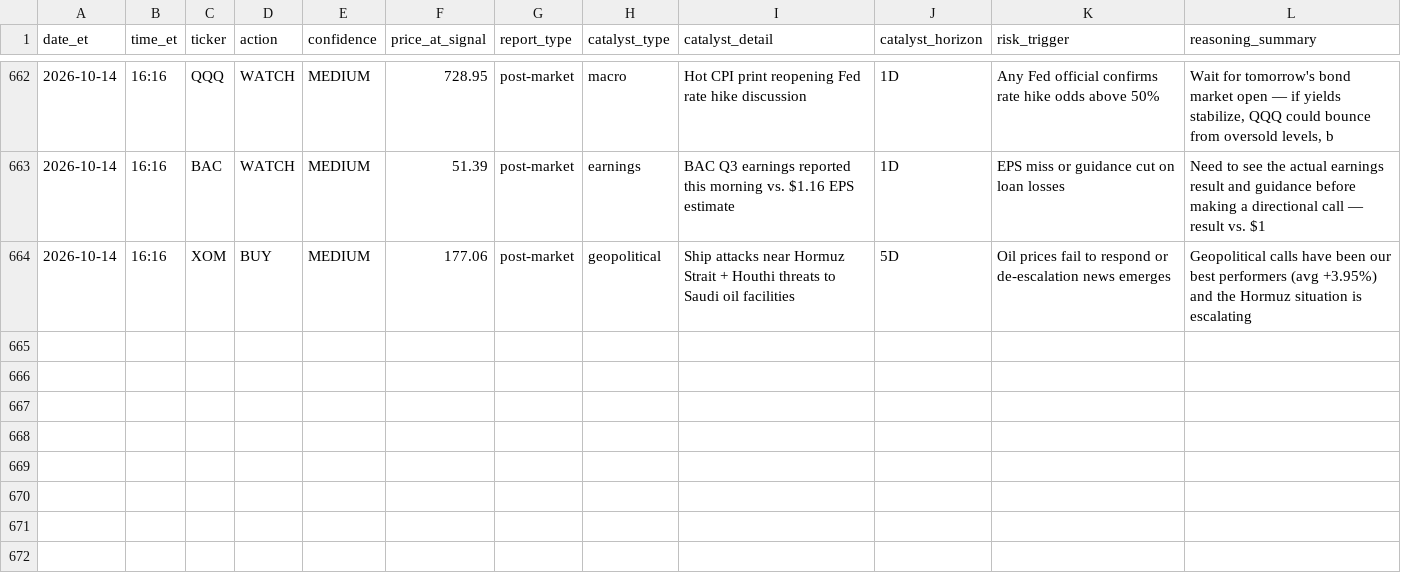
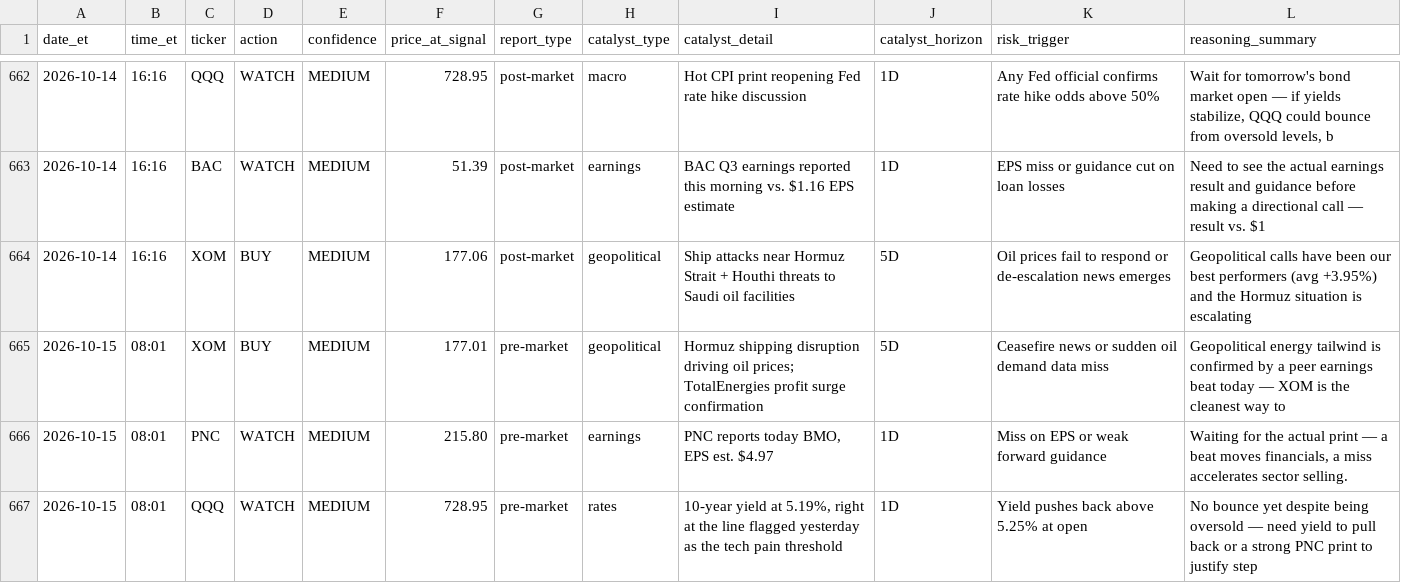
Before and after one commit to davidm00/discord-finance-bot, a CSV file: data/signals.csv, drawn as a sheet; only a part is shown, gaps mark what is left out.

```diff
--- a/data/signals.csv
+++ b/data/signals.csv
@@ -664 +664,4 @@ date_et,time_et,ticker,action,confidence,price_at_signal,report_type,catalyst_ty
 2026-10-14,16:16,XOM,BUY,MEDIUM,177.06,post-market,geopolitical,Ship attacks near Hormuz Strait + Houthi threats to Saudi oil facilities,5D,Oil prices fail to respond or de-escalation news emerges,Geopolitical calls have been our best performers (avg +3.95%) and the Hormuz situation is escalating
+2026-10-15,08:01,XOM,BUY,MEDIUM,177.01,pre-market,geopolitical,Hormuz shipping disruption driving oil prices; TotalEnergies profit surge confirmation,5D,Ceasefire news or sudden oil demand data miss,Geopolitical energy tailwind is confirmed by a peer earnings beat today — XOM is the cleanest way to
+2026-10-15,08:01,PNC,WATCH,MEDIUM,215.80,pre-market,earnings,"PNC reports today BMO, EPS est. $4.97",1D,Miss on EPS or weak forward guidance,"Waiting for the actual print — a beat moves financials, a miss accelerates sector selling."
+2026-10-15,08:01,QQQ,WATCH,MEDIUM,728.95,pre-market,rates,"10-year yield at 5.19%, right at the line flagged yesterday as the tech pain threshold",1D,Yield pushes back above 5.25% at open,No bounce yet despite being oversold — need yield to pull back or a strong PNC print to justify step
```
Also changed, not shown: data/claude_usage.csv, data/paper_portfolio/forward/orders.csv, 3 other files.
